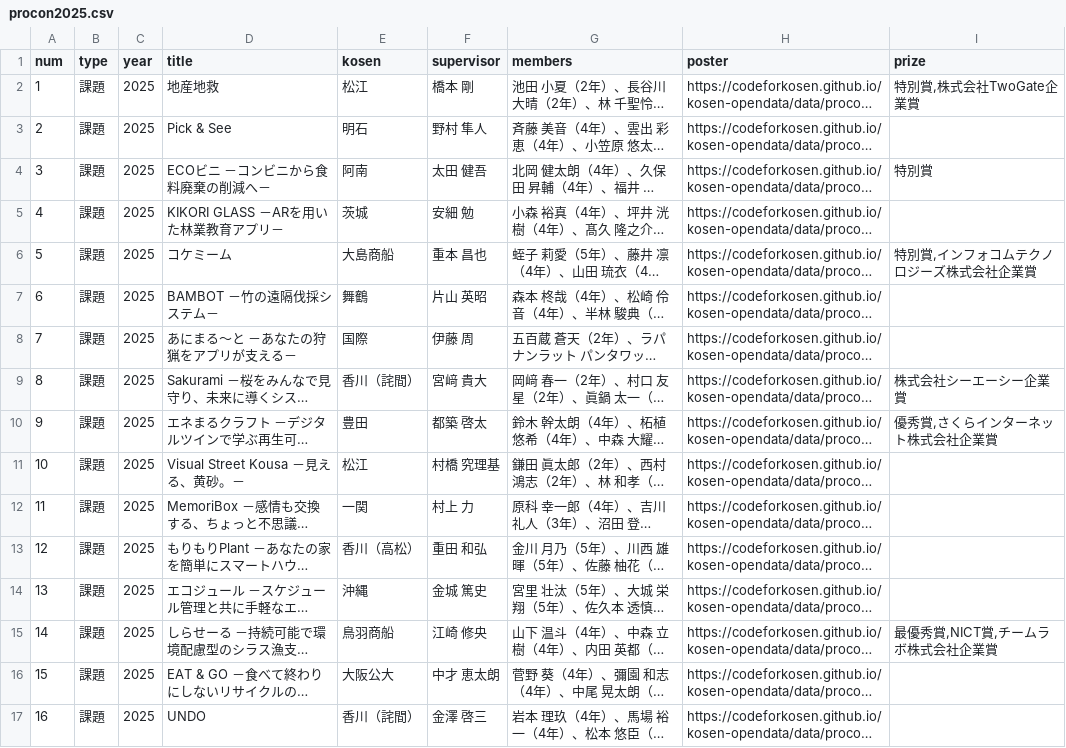
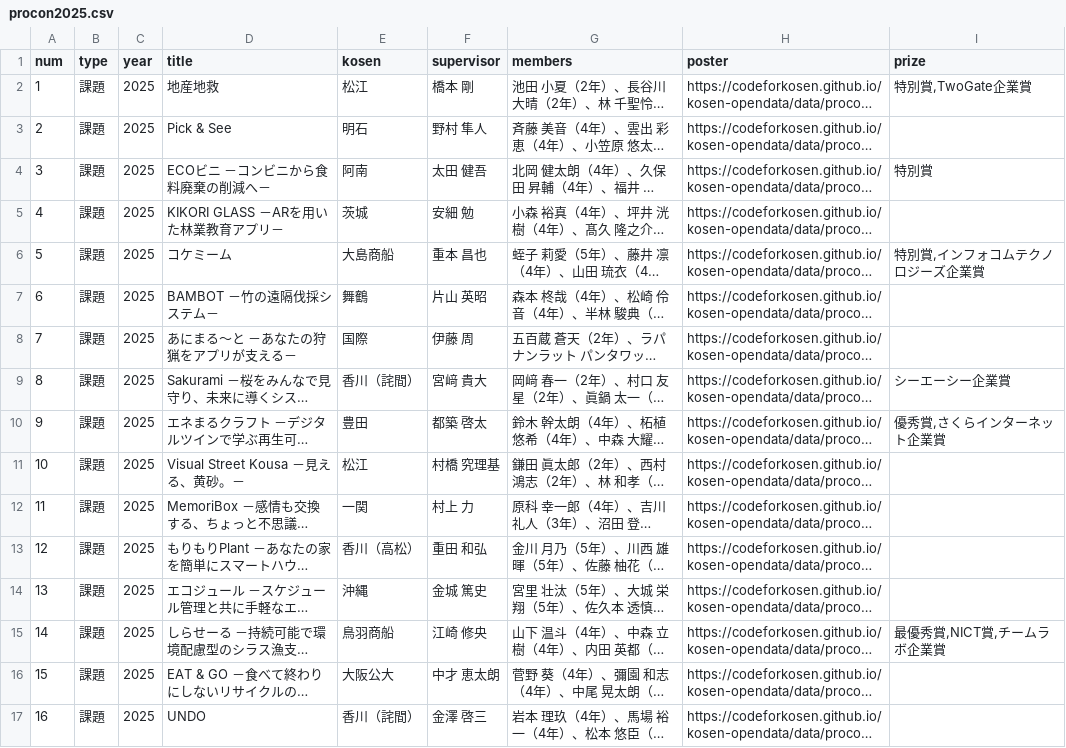
Before and after one commit to codeforkosen/kosen-opendata, a CSV file: data/procon/procon2025.csv, drawn as a sheet; only a part is shown; long unchanged cells end in …; the diff covers the shown part only; the diff names each change by its address in the sheet, - before the commit and + after, or states it on an @@ line.

Commit message:
shorten prize title

```diff
--- a/data/procon/procon2025.csv
+++ b/data/procon/procon2025.csv
-I2 (prize): 特別賞,株式会社TwoGate企業賞
+I2 (prize): 特別賞,TwoGate企業賞
-I6 (prize): 特別賞,インフォコムテクノロジーズ株式会社企業賞
+I6 (prize): 特別賞,インフォコムテクノロジーズ企業賞
-I9 (prize): 株式会社シーエーシー企業賞
+I9 (prize): シーエーシー企業賞
-I10 (prize): 優秀賞,さくらインターネット株式会社企業賞
+I10 (prize): 優秀賞,さくらインターネット企業賞
-I15 (prize): 最優秀賞,NICT賞,チームラボ株式会社企業賞
+I15 (prize): 最優秀賞,NICT賞,チームラボ企業賞
```
Also changed, not shown: 5 edited cells elsewhere in this file.
